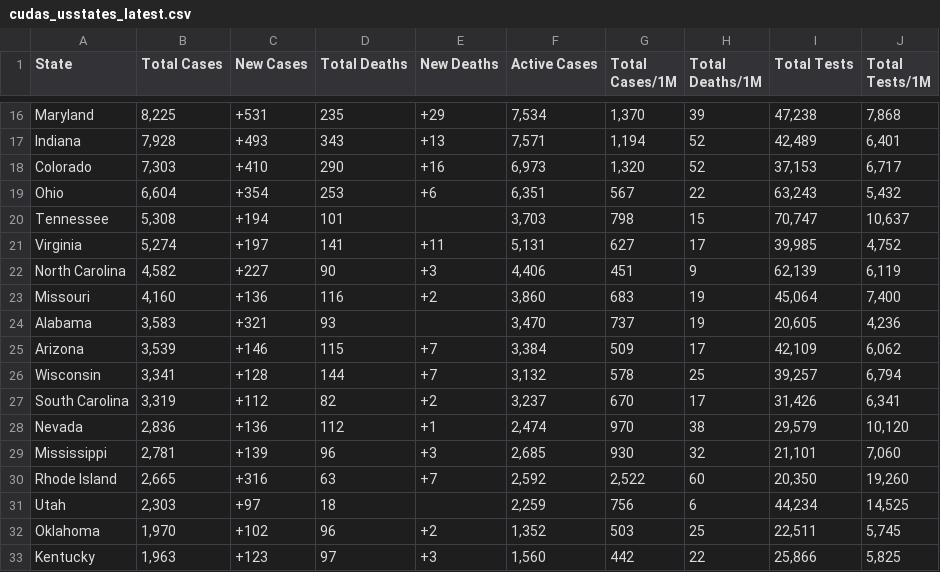
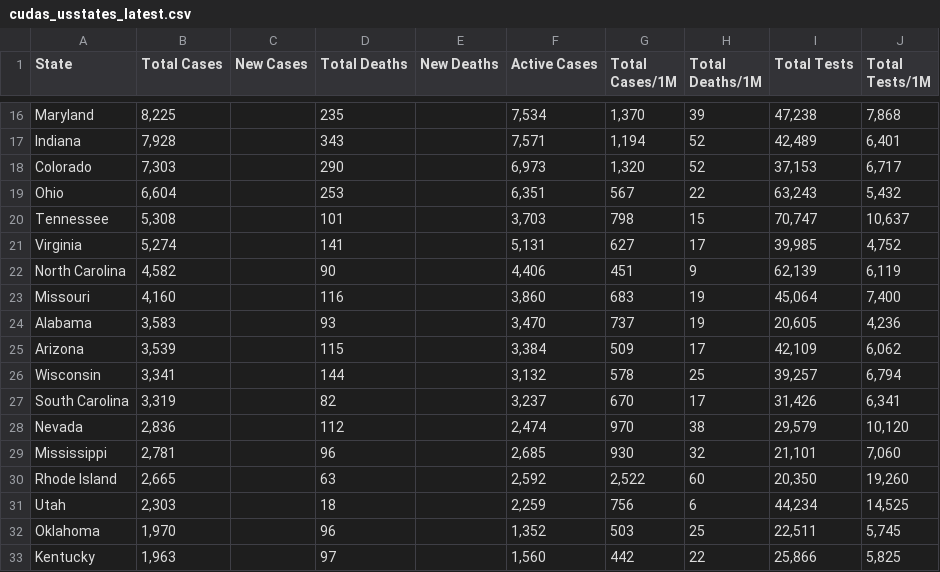
Before and after one commit to WeatherEric/covid19, a CSV file: latestdata/cudas_usstates_latest.csv, drawn as a sheet; only a part is shown, gaps mark what is left out; the diff covers the shown part only; the diff names each change by its address in the sheet, - before the commit and + after, or states it on an @@ line.

```diff
--- a/latestdata/cudas_usstates_latest.csv
+++ b/latestdata/cudas_usstates_latest.csv
-C16 (New Cases): +531
+C16 (New Cases): (empty)
-E16 (New Deaths): +29
+E16 (New Deaths): (empty)
-C17 (New Cases): +493
+C17 (New Cases): (empty)
-E17 (New Deaths): +13
+E17 (New Deaths): (empty)
-C18 (New Cases): +410
+C18 (New Cases): (empty)
-E18 (New Deaths): +16
+E18 (New Deaths): (empty)
-C19 (New Cases): +354
+C19 (New Cases): (empty)
-E19 (New Deaths): +6
+E19 (New Deaths): (empty)
-C20 (New Cases): +194
+C20 (New Cases): (empty)
-C21 (New Cases): +197
+C21 (New Cases): (empty)
-E21 (New Deaths): +11
+E21 (New Deaths): (empty)
-C22 (New Cases): +227
+C22 (New Cases): (empty)
-E22 (New Deaths): +3
+E22 (New Deaths): (empty)
-C23 (New Cases): +136
+C23 (New Cases): (empty)
-E23 (New Deaths): +2
+E23 (New Deaths): (empty)
-C24 (New Cases): +321
+C24 (New Cases): (empty)
-C25 (New Cases): +146
+C25 (New Cases): (empty)
-E25:E26 (New Deaths): +7
+E25:E26 (New Deaths): (empty)
-C26 (New Cases): +128
+C26 (New Cases): (empty)
-C27 (New Cases): +112
+C27 (New Cases): (empty)
-E27 (New Deaths): +2
+E27 (New Deaths): (empty)
-C28 (New Cases): +136
+C28 (New Cases): (empty)
-E28 (New Deaths): +1
+E28 (New Deaths): (empty)
-C29 (New Cases): +139
+C29 (New Cases): (empty)
-E29 (New Deaths): +3
+E29 (New Deaths): (empty)
-C30 (New Cases): +316
+C30 (New Cases): (empty)
-E30 (New Deaths): +7
+E30 (New Deaths): (empty)
-C31 (New Cases): +97
+C31 (New Cases): (empty)
-C32 (New Cases): +102
+C32 (New Cases): (empty)
-E32 (New Deaths): +2
+E32 (New Deaths): (empty)
-C33 (New Cases): +123
+C33 (New Cases): (empty)
-E33 (New Deaths): +3
+E33 (New Deaths): (empty)
```
Also changed, not shown: 68 edited cells elsewhere in this file.
